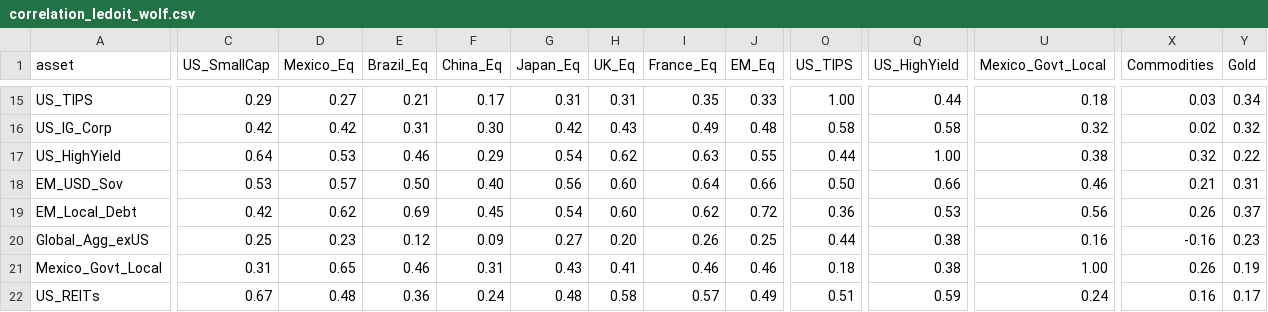
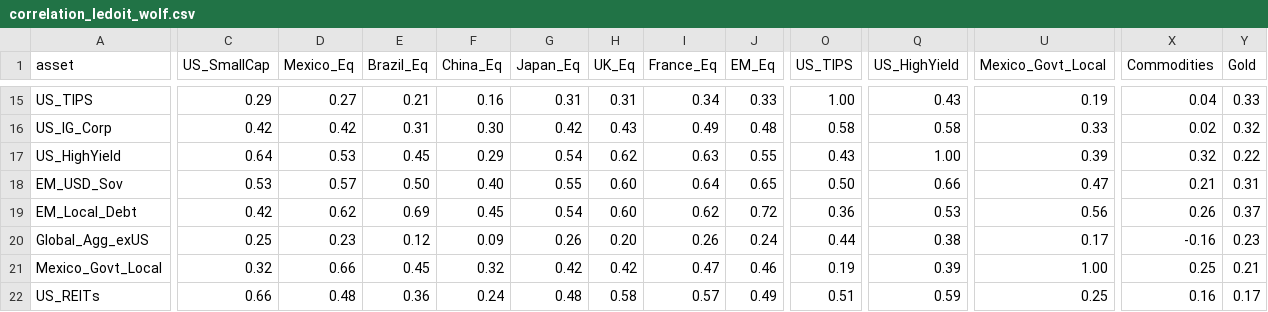
Before and after one commit to DuiArte/ltcma-methodology, a CSV file: assumptions/correlation_ledoit_wolf.csv, drawn as a sheet; only a part is shown, gaps mark what is left out; the diff covers the shown part only; the diff names each change by its address in the sheet, - before the commit and + after, or states it on an @@ line.

```diff
--- a/assumptions/correlation_ledoit_wolf.csv
+++ b/assumptions/correlation_ledoit_wolf.csv
-F15 (China_Eq): 0.17
+F15 (China_Eq): 0.16
-I15 (France_Eq): 0.35
+I15 (France_Eq): 0.34
-Q15 (US_HighYield): 0.44
+Q15 (US_HighYield): 0.43
-U15 (Mexico_Govt_Local): 0.18
+U15 (Mexico_Govt_Local): 0.19
-X15 (Commodities): 0.03
+X15 (Commodities): 0.04
-Y15 (Gold): 0.34
+Y15 (Gold): 0.33
-U16 (Mexico_Govt_Local): 0.32
+U16 (Mexico_Govt_Local): 0.33
-E17 (Brazil_Eq): 0.46
+E17 (Brazil_Eq): 0.45
-O17 (US_TIPS): 0.44
+O17 (US_TIPS): 0.43
-U17 (Mexico_Govt_Local): 0.38
+U17 (Mexico_Govt_Local): 0.39
-G18 (Japan_Eq): 0.56
+G18 (Japan_Eq): 0.55
-J18 (EM_Eq): 0.66
+J18 (EM_Eq): 0.65
-U18 (Mexico_Govt_Local): 0.46
+U18 (Mexico_Govt_Local): 0.47
-G20 (Japan_Eq): 0.27
+G20 (Japan_Eq): 0.26
-J20 (EM_Eq): 0.25
+J20 (EM_Eq): 0.24
-U20 (Mexico_Govt_Local): 0.16
+U20 (Mexico_Govt_Local): 0.17
-C21 (US_SmallCap): 0.31
+C21 (US_SmallCap): 0.32
-D21 (Mexico_Eq): 0.65
+D21 (Mexico_Eq): 0.66
-E21 (Brazil_Eq): 0.46
+E21 (Brazil_Eq): 0.45
-F21 (China_Eq): 0.31
+F21 (China_Eq): 0.32
-G21 (Japan_Eq): 0.43
+G21 (Japan_Eq): 0.42
-H21 (UK_Eq): 0.41
+H21 (UK_Eq): 0.42
-I21 (France_Eq): 0.46
+I21 (France_Eq): 0.47
-O21 (US_TIPS): 0.18
+O21 (US_TIPS): 0.19
-Q21 (US_HighYield): 0.38
+Q21 (US_HighYield): 0.39
-X21 (Commodities): 0.26
+X21 (Commodities): 0.25
-Y21 (Gold): 0.19
+Y21 (Gold): 0.21
-C22 (US_SmallCap): 0.67
+C22 (US_SmallCap): 0.66
-U22 (Mexico_Govt_Local): 0.24
+U22 (Mexico_Govt_Local): 0.25
```
Also changed, not shown: 83 edited cells elsewhere in this file, assumptions/capital_market_assumptions.csv, assumptions/correlation_sample_15y.csv, 5 other files.
